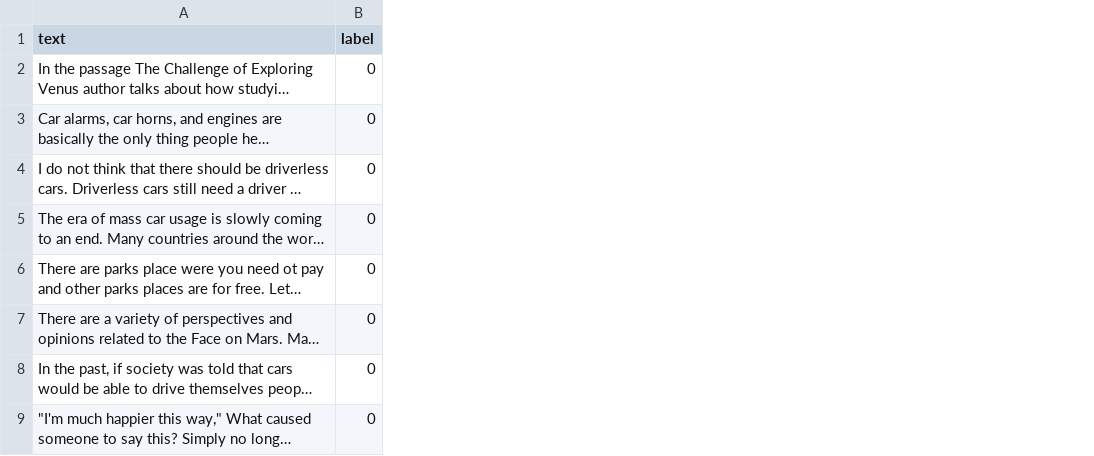
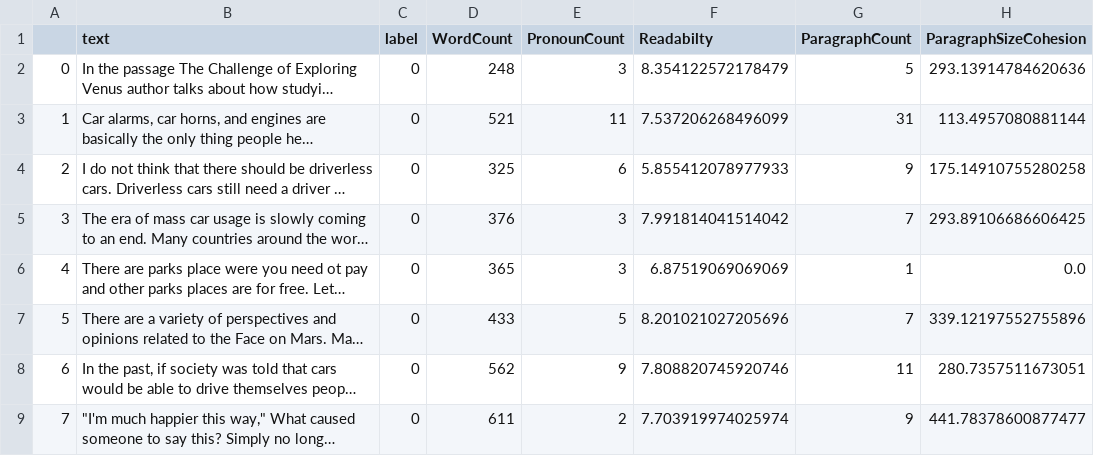
Before and after one commit to bsker1/bdp_project_3, a CSV file: training_data_Factorized.csv (was training_data.csv), drawn as a sheet; only a part is shown; long unchanged cells end in …; the diff names each change by its address in the sheet, - before the commit and + after, or states it on an @@ line.

Commit message:
Build out the weight Adjuster prediction
Remove the old named data sets and create 3 models. One is a statsmodel logestic regression which tells us how well their model fits. The next two are both scikit logistic regressions and their accuracy score at the end is based on A training set and a test set. We obtain their score in order to prove which model is the most accurate. We expect the balanced weight one to be the most accurate as itll auto balance itself with coefficients but if the second model is close we have converged to the best weights

```diff
--- a/training_data.csv
+++ b/training_data_Factorized.csv
+column A, rows 2-9: 0 | 1 | 2 | 3 | 4 | 5 | 6 | 7
+column D (WordCount), rows 2-9: 248 | 521 | 325 | 376 | 365 | 433 | 562 | 611
+column E (PronounCount), rows 2-9: 3 | 11 | 6 | 3 | 3 | 5 | 9 | 2
+column F (Readabilty), rows 2-9: 8.354122572178479 | 7.537206268496099 | 5.855412078977933 | 7.991814041514042 | 6.87519069069069 | 8.201021027205696 | 7.808820745920746 | 7.703919974025974
+column G (ParagraphCount), rows 2-9: 5 | 31 | 9 | 7 | 1 | 7 | 11 | 9
+column H (ParagraphSizeCohesion), rows 2-9: 293.13914784620636 | 113.4957080881144 | 175.14910755280258 | 293.89106686606425 | 0.0 | 339.12197552755896 | 280.7357511673051 | 441.78378600877477
```
Also changed, not shown: 3 other files.
